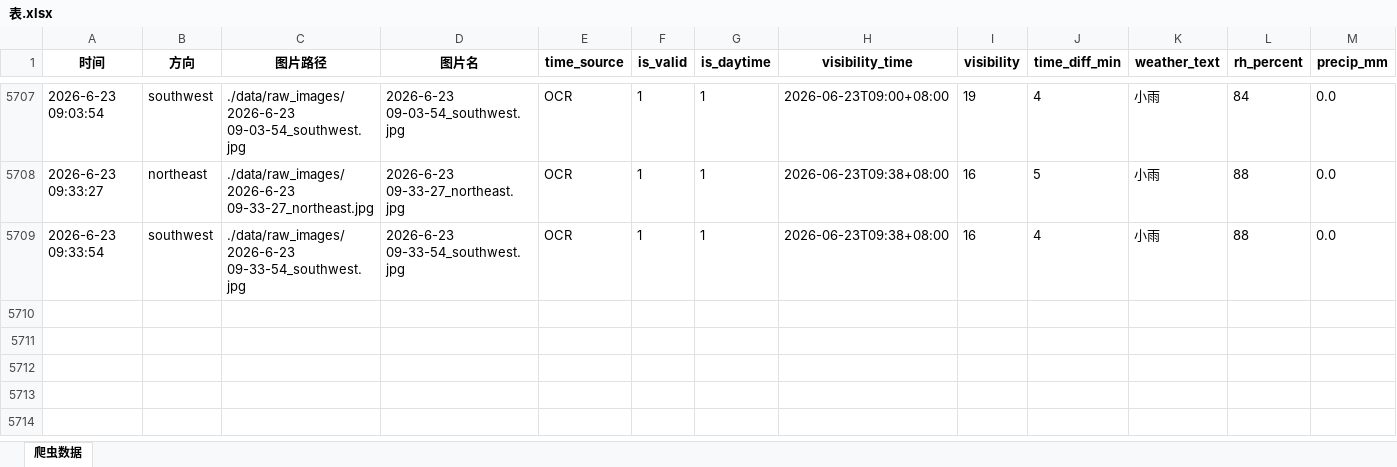
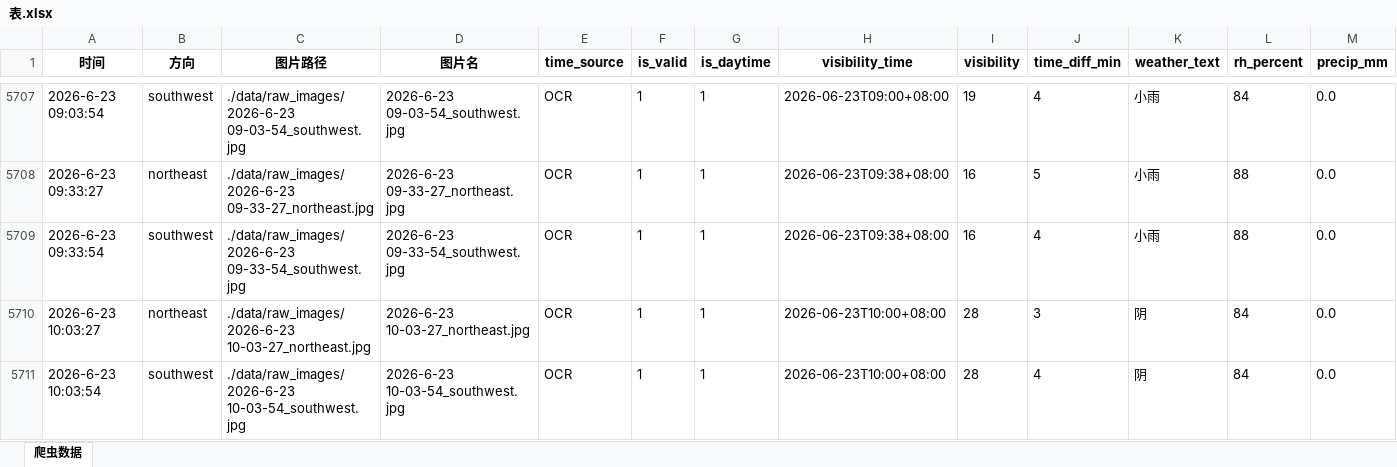
Before and after one commit to xiiiiiiiiiiier/fictional-octo-journey, an Excel workbook: 时刻爬取/data/metadata/表.xlsx, sheet 爬虫数据, drawn as a sheet; only a part is shown, gaps mark what is left out; values as stored, in another font and other column widths than the file's, no borders; rows hold the shown columns only; the diff names each change by its address in the sheet, - before the commit and + after, or states it on an @@ line.

```diff
--- a/时刻爬取/data/metadata/表.xlsx (sheet 爬虫数据)
+++ b/时刻爬取/data/metadata/表.xlsx (sheet 爬虫数据)
+row 5710: 2026-6-23 10:03:27 | northeast | ./data/raw_images/2026-6-23 10-03-27_northeast.jpg | 2026-6-23 10-03-27_northeast.jpg | OCR | 1 | 1 | 2026-06-23T10:00+08:00 | 28 | 3 | 阴 | 84 | 0.0
+row 5711: 2026-6-23 10:03:54 | southwest | ./data/raw_images/2026-6-23 10-03-54_southwest.jpg | 2026-6-23 10-03-54_southwest.jpg | OCR | 1 | 1 | 2026-06-23T10:00+08:00 | 28 | 4 | 阴 | 84 | 0.0
```
Also changed, not shown: 2 other files.
